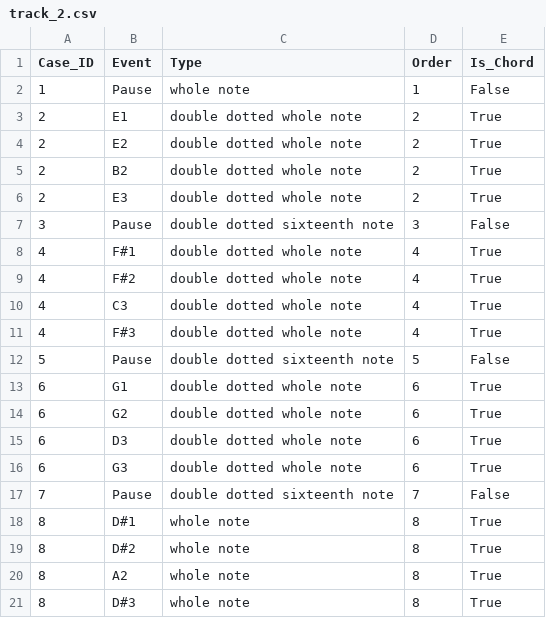
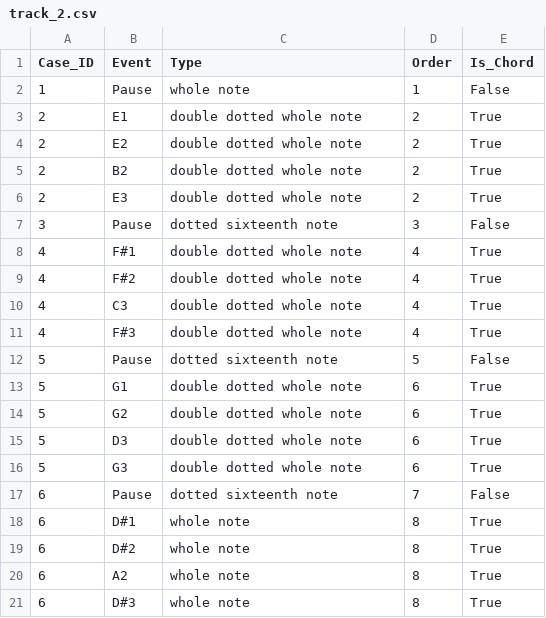
Before and after one commit to K-u-K/process-music, a CSV file: examples/progression_in_e_minor/track_2.csv, drawn as a sheet.

```diff
--- a/examples/progression_in_e_minor/track_2.csv
+++ b/examples/progression_in_e_minor/track_2.csv
@@ -6,3 +6,3 @@ Case_ID;Event;Type;Order;Is_Chord
 2;E3;double dotted whole note;2;True
-3;Pause;double dotted sixteenth note;3;False
+3;Pause;dotted sixteenth note;3;False
 4;F#1;double dotted whole note;4;True
@@ -11,11 +11,11 @@ Case_ID;Event;Type;Order;Is_Chord
 4;F#3;double dotted whole note;4;True
-5;Pause;double dotted sixteenth note;5;False
-6;G1;double dotted whole note;6;True
-6;G2;double dotted whole note;6;True
-6;D3;double dotted whole note;6;True
-6;G3;double dotted whole note;6;True
-7;Pause;double dotted sixteenth note;7;False
-8;D#1;whole note;8;True
-8;D#2;whole note;8;True
-8;A2;whole note;8;True
-8;D#3;whole note;8;True
+5;Pause;dotted sixteenth note;5;False
+5;G1;double dotted whole note;6;True
+5;G2;double dotted whole note;6;True
+5;D3;double dotted whole note;6;True
+5;G3;double dotted whole note;6;True
+6;Pause;dotted sixteenth note;7;False
+6;D#1;whole note;8;True
+6;D#2;whole note;8;True
+6;A2;whole note;8;True
+6;D#3;whole note;8;True
```
Also changed, not shown: examples/progression_in_e_minor/track_0.csv, examples/progression_in_e_minor/track_1.csv, 6 other files.
